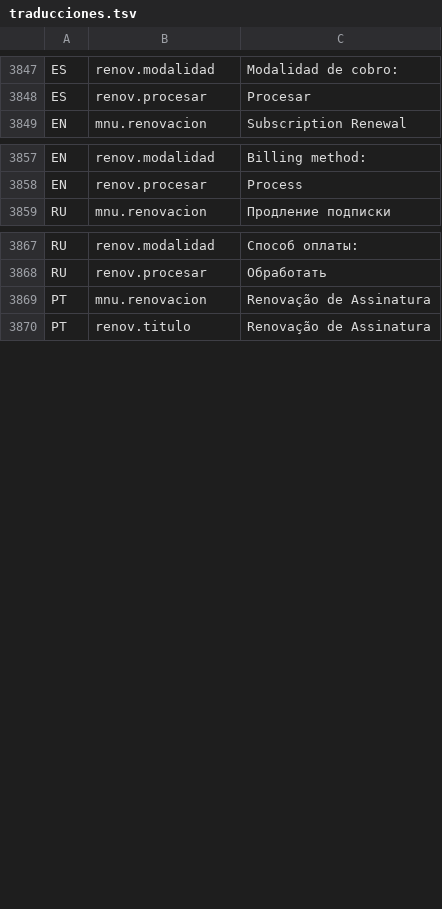
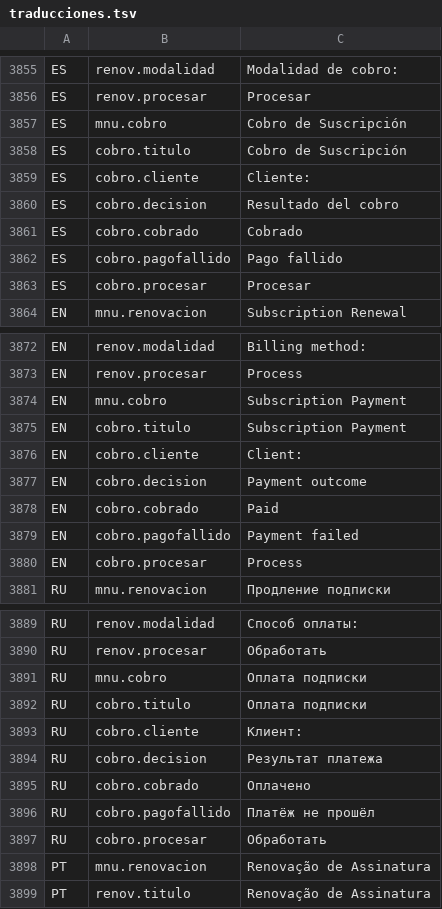
Before and after one commit to valentinamorana/Trabajo-de-Diploma, a TSV file: Servicios/Multiidioma/traducciones.tsv, drawn as a sheet; only a part is shown, gaps mark what is left out; the diff covers the shown part only; the diff names each change by its address in the sheet, - before the commit and + after, or states it on an @@ line.

Commit message:
Agregar PdN6: Cobro y pago de suscripcion (Entrega 2)
Cadena de manejadores (Chain of Responsibility) simetrica a la de
Renovacion (PdN5): DetectarCobro -> ProcesarPago -> AplicarGracia ->
Suspender. Un cobro exitoso confirma la renovacion reutilizando el
Builder de PdN1; uno fallido abre un periodo de gracia en
Cliente.FechaLimiteGracia antes de bloquear nuevos pedidos
(BLL.Pedido.CrearPedido).

Nueva patente mnuCobroSuscripcion (Administrador y Vendedor, heredada
por GerenteComercial via Composite) y pantalla Cobro de Suscripcion
bajo Suscriptores. Incluye script BD/08_Cobro_Pago.sql y tests de la
cadena con dobles en memoria (Tests/CobroTests.cs).

```diff
--- a/Servicios/Multiidioma/traducciones.tsv
+++ b/Servicios/Multiidioma/traducciones.tsv
+row 3857: ES | mnu.cobro | Cobro de Suscripción
+row 3858: ES | cobro.titulo | Cobro de Suscripción
+row 3859: ES | cobro.cliente | Cliente:
+row 3860: ES | cobro.decision | Resultado del cobro
+row 3861: ES | cobro.cobrado | Cobrado
+row 3862: ES | cobro.pagofallido | Pago fallido
+row 3863: ES | cobro.procesar | Procesar
+row 3874: EN | mnu.cobro | Subscription Payment
+row 3875: EN | cobro.titulo | Subscription Payment
+row 3876: EN | cobro.cliente | Client:
+row 3877: EN | cobro.decision | Payment outcome
+row 3878: EN | cobro.cobrado | Paid
+row 3879: EN | cobro.pagofallido | Payment failed
+row 3880: EN | cobro.procesar | Process
+row 3891: RU | mnu.cobro | Оплата подписки
+row 3892: RU | cobro.titulo | Оплата подписки
+row 3893: RU | cobro.cliente | Клиент:
+row 3894: RU | cobro.decision | Результат платежа
+row 3895: RU | cobro.cobrado | Оплачено
+row 3896: RU | cobro.pagofallido | Платёж не прошёл
+row 3897: RU | cobro.procesar | Обработать
```
Also changed, not shown: 15 added rows elsewhere in this file, 34 other files.
